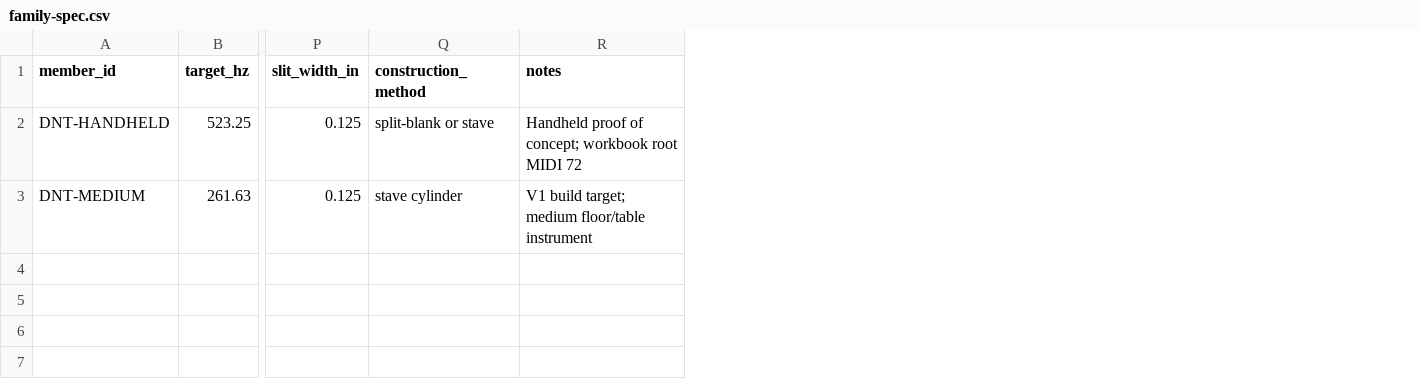
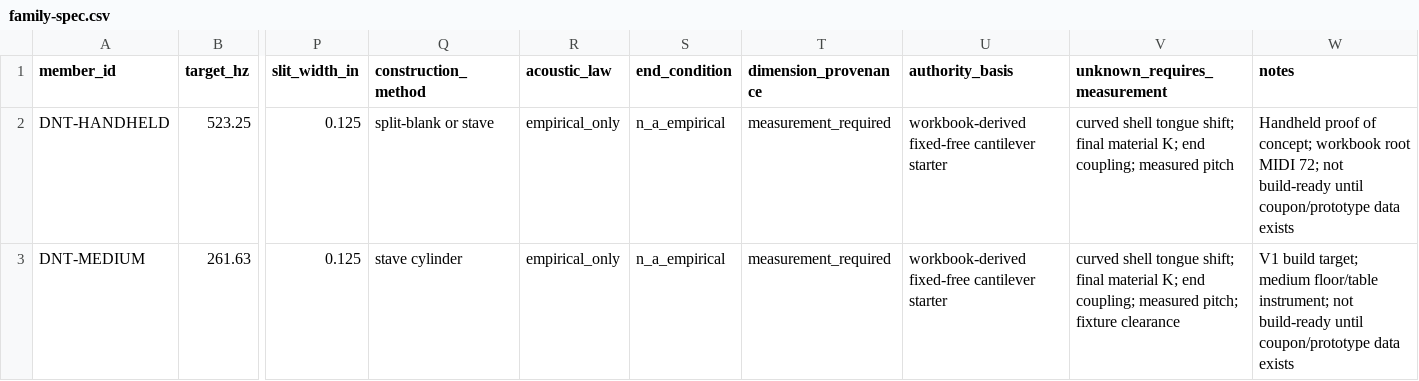
Before and after one commit to tonykoop/duntong, a CSV file: family-spec.csv, drawn as a sheet; only a part is shown, gaps mark what is left out; addresses are those after the commit; the diff names each change by its address in the sheet, - before the commit and + after, or states it on an @@ line.

```diff
--- a/family-spec.csv
+++ b/family-spec.csv
+column R (acoustic_law), rows 2-3: empirical_only | empirical_only
+column S (end_condition), rows 2-3: n_a_empirical | n_a_empirical
+column T (dimension_provenance), rows 2-3: measurement_required | measurement_required
+column U (authority_basis), rows 2-3: workbook-derived fixed-free cantilever starter | workbook-derived fixed-free cantilever starter
+column V (unknown_requires_measurement), rows 2-3: curved shell tongue shift; final material K; end coupling; measured pitch | curved shell tongue shift; final material K; end coupling; measured pitch; fixture clearance
-W2 (notes): …root MIDI 72
+W2 (notes): …root MIDI 72; not build-ready until coupon/prototype data exists
-W3 (notes): …medium floor/table instrument
+W3 (notes): …medium floor/table instrument; not build-ready until coupon/prototype data exists
```
Also changed, not shown: 6 other files.
